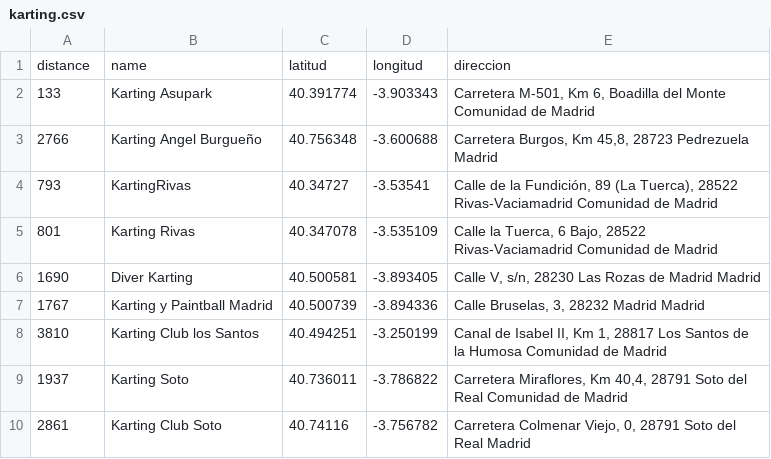
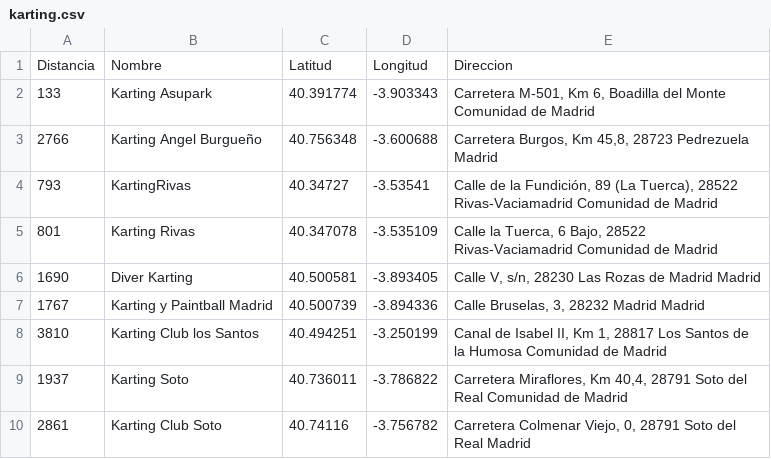
Before and after one commit to SupernovaIa/Laboratorio-APIs, a CSV file: datos/karting.csv, drawn as a sheet; removed rows and columns are numbered as before the commit, all else as after; the diff names each change by its address in the sheet, - before the commit and + after, or states it on an @@ line.

```diff
--- a/datos/karting.csv
+++ b/datos/karting.csv
-row 1: distance | name | latitud | longitud | direccion
+row 1: Distancia | Nombre | Latitud | Longitud | Direccion
```
Also changed, not shown: datos/locations.csv, 2 other files.
